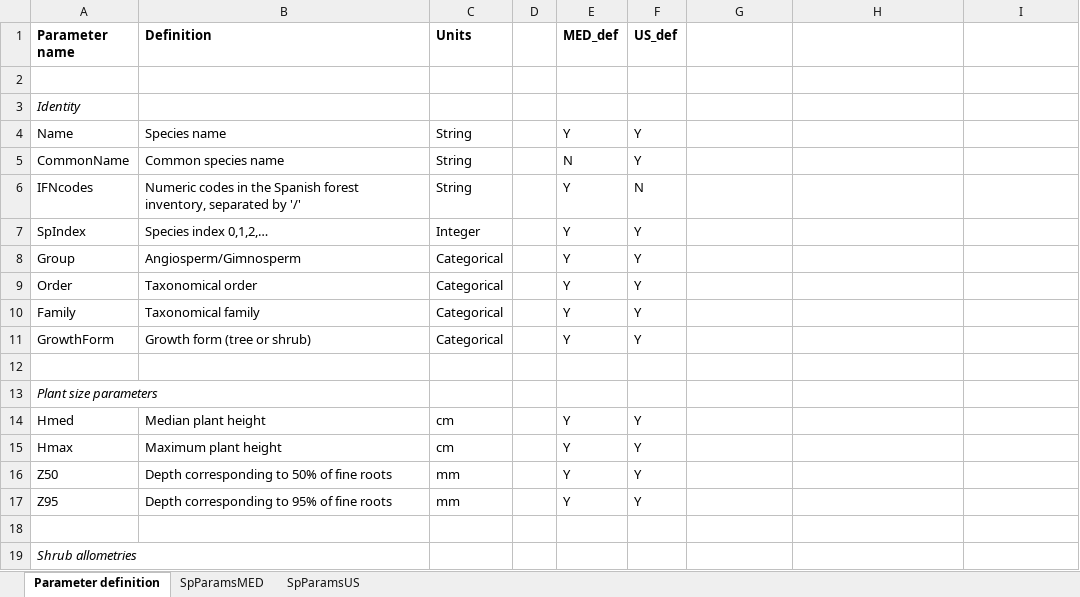
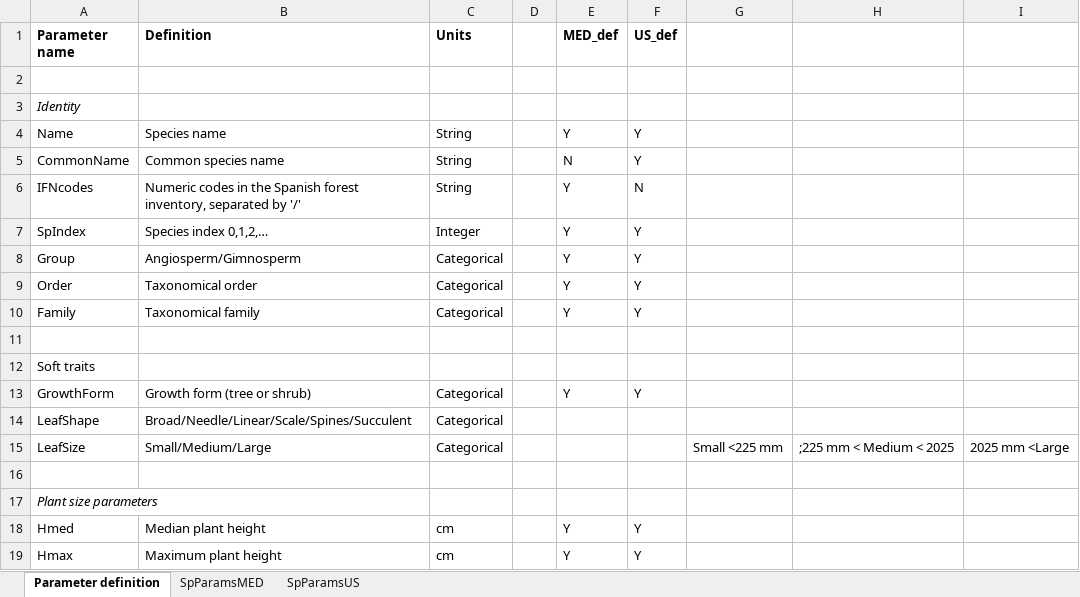
Before and after one commit to emf-creaf/medfate, an Excel workbook: data-raw/SpParams.xlsx, sheet Parameter definition, drawn as a sheet; only a part is shown; the shorter side is filled out with more unchanged rows; values as stored, in another font and other column widths than the file's, no borders; the diff names each change by its address in the sheet, - before the commit and + after, or states it on an @@ line.

Commit message:
new params LeafShape and LeafSize

```diff
--- a/data-raw/SpParams.xlsx (sheet Parameter definition)
+++ b/data-raw/SpParams.xlsx (sheet Parameter definition)
+row 11: (empty)
+row 12: Soft traits
+row 14: LeafShape | Broad/Needle/Linear/Scale/Spines/Succulent | Categorical
+row 15: LeafSize | Small/Medium/Large | Categorical |  |  |  | Small <225 mm | ;225 mm < Medium < 2025 | 2025 mm <Large
```
Also changed, not shown: sheet SpParamsMED, sheet SpParamsUS, 3 other files.
